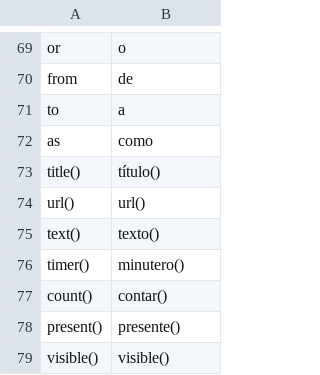
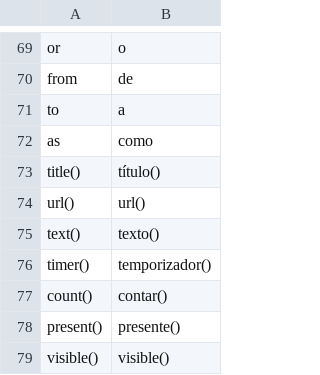
Before and after one commit to aisingapore/TagUI, a CSV file: src/languages/spanish.csv, drawn as a sheet; only a part is shown, gaps mark what is left out; the diff covers the shown part only.

```diff
--- a/src/languages/spanish.csv
+++ b/src/languages/spanish.csv
@@ -75,3 +75,3 @@ url(),url()
 text(),texto()
-timer(),minutero()
+timer(),temporizador()
 count(),contar()
```
Also changed, not shown: 16 edited cells elsewhere in this file.
